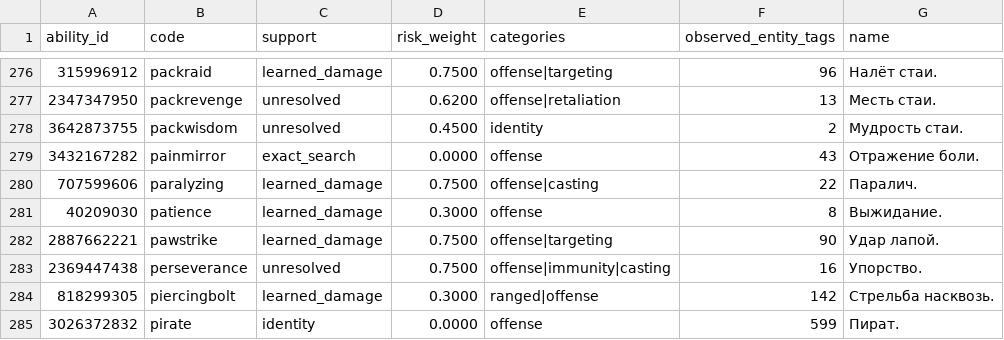
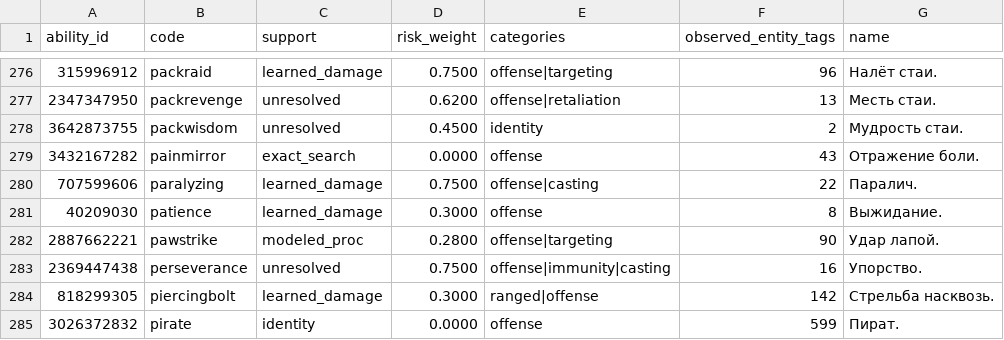
Before and after one commit to Dsamofalov/hwm_predictor, a CSV file: data/catalog/ability_registry.csv, drawn as a sheet; only a part is shown, gaps mark what is left out.

```diff
--- a/data/catalog/ability_registry.csv
+++ b/data/catalog/ability_registry.csv
@@ -281,3 +281,3 @@ ability_id,code,support,risk_weight,categories,observed_entity_tags,name
 40209030,patience,learned_damage,0.3000,offense,8,Выжидание.
-2887662221,pawstrike,learned_damage,0.7500,offense|targeting,90,Удар лапой.
+2887662221,pawstrike,modeled_proc,0.2800,offense|targeting,90,Удар лапой.
 2369447438,perseverance,unresolved,0.7500,offense|immunity|casting,16,Упорство.
```
Also changed, not shown: 17 other files.
